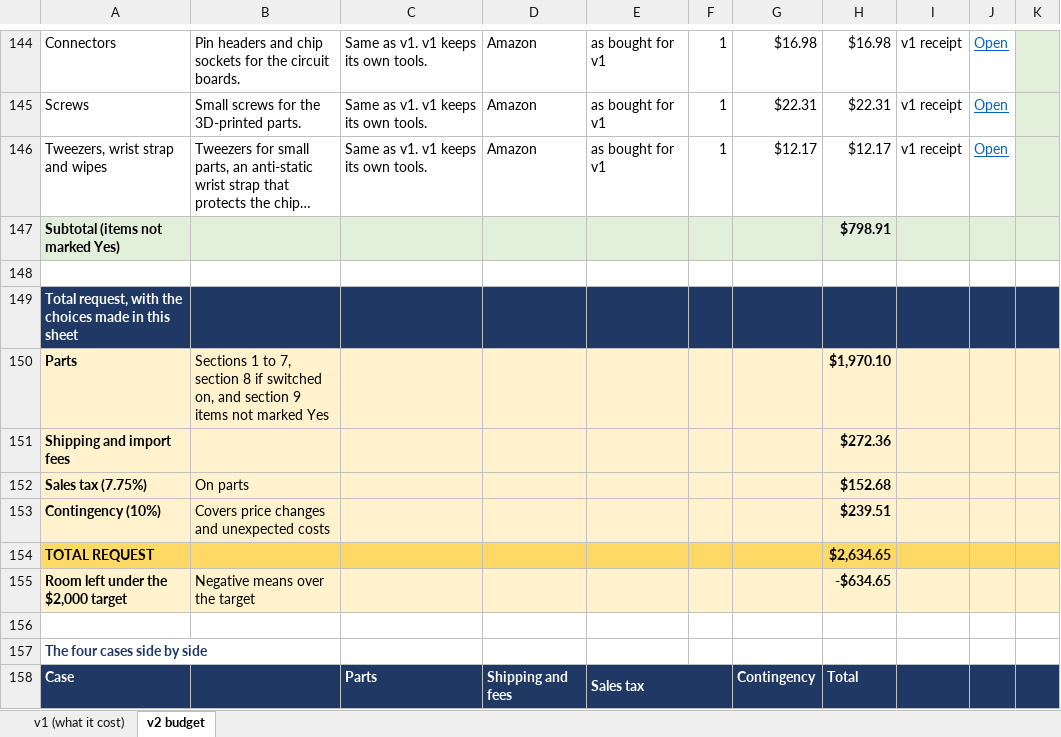
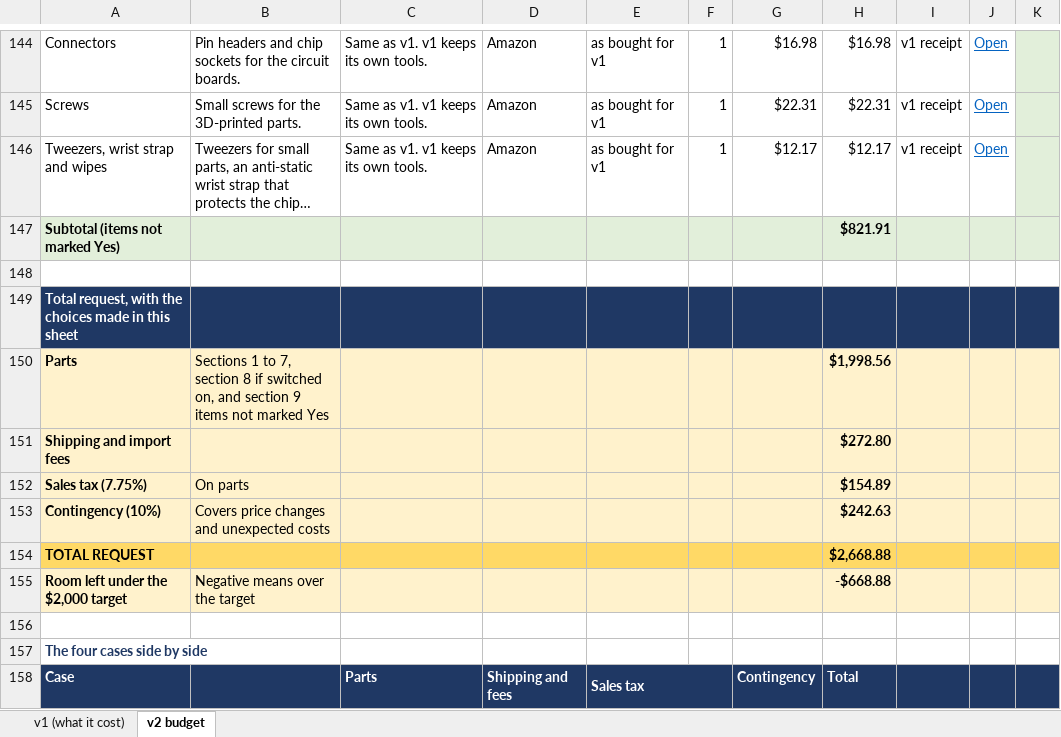
Before and after one commit to jacobbkatz/We-Are-STMING, an Excel workbook: docs/v2-budget/STM_v2_budget.xlsx, sheet v2 budget, drawn as a sheet; only a part is shown, gaps mark what is left out; long unchanged cells end in …; values as stored, in another font and other column widths than the file's, no borders; conditional formats not drawn; the diff covers the shown part only; the diff names each change by its address in the sheet, - before the commit and + after, or states it on an @@ line.

```diff
--- a/docs/v2-budget/STM_v2_budget.xlsx (sheet v2 budget)
+++ b/docs/v2-budget/STM_v2_budget.xlsx (sheet v2 budget)
-H147: $798.91
+H147: $821.91
-H150: $1,970.10
+H150: $1,998.56
-H151: $272.36
+H151: $272.80
-H152: $152.68
+H152: $154.89
-H153: $239.51
+H153: $242.63
-H154: $2,634.65
+H154: $2,668.88
-H155: -$634.65
+H155: -$668.88
```
Also changed, not shown: 4 added rows, 4 removed rows, 21 edited cells and cell formats elsewhere in this sheet, formulas that keep their value.
